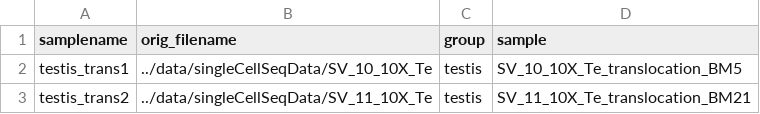
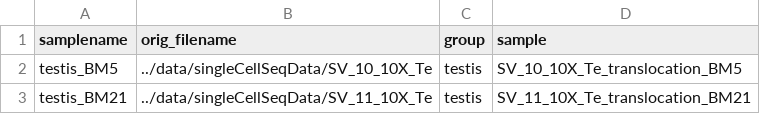
Before and after one commit to jfear/larval_gonad, a TSV file: translocations-wf/config/sampletable.tsv, drawn as a sheet.

Commit message:
Renamed translocations.
Translications were not really replicates but different ones {BM5, BM21}.
I renamed them and added the forced setting in the Snakefile.

```diff
--- a/translocations-wf/config/sampletable.tsv
+++ b/translocations-wf/config/sampletable.tsv
@@ -1,3 +1,3 @@
 samplename	orig_filename	group	sample
-testis_trans1	../data/singleCellSeqData/SV_10_10X_Te	testis	SV_10_10X_Te_translocation_BM5
-testis_trans2	../data/singleCellSeqData/SV_11_10X_Te	testis	SV_11_10X_Te_translocation_BM21
+testis_BM5	../data/singleCellSeqData/SV_10_10X_Te	testis	SV_10_10X_Te_translocation_BM5
+testis_BM21	../data/singleCellSeqData/SV_11_10X_Te	testis	SV_11_10X_Te_translocation_BM21
```
Also changed, not shown: 2 other files.
